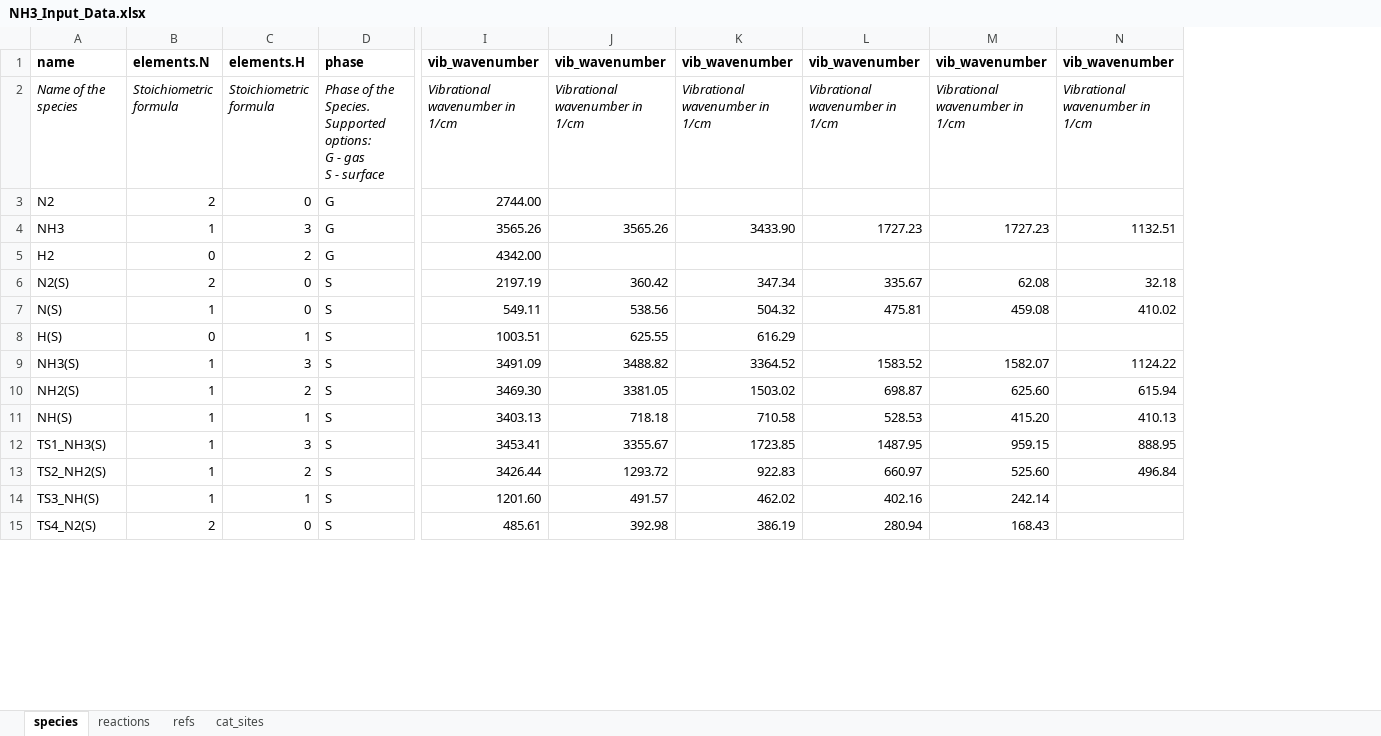
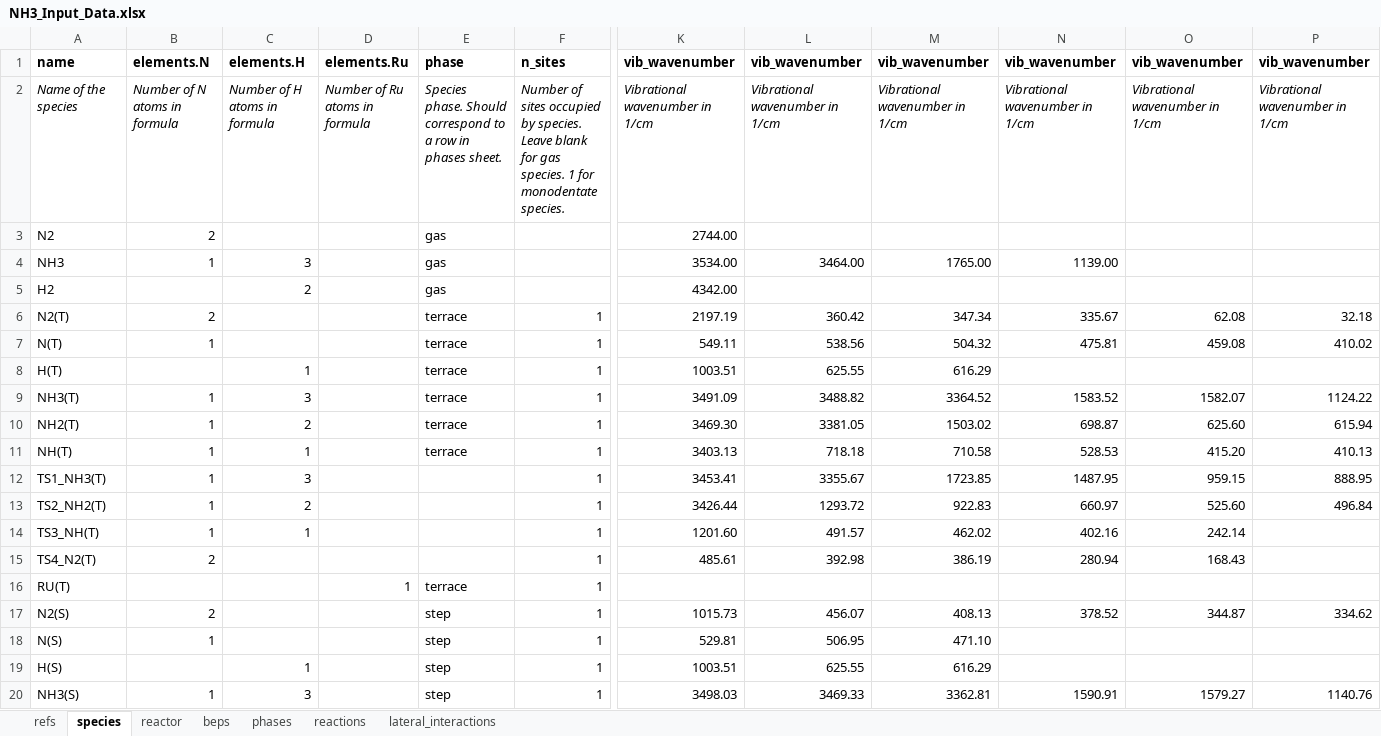
Before and after one commit to VlachosGroup/ACS-Workshop-Aug-2023, an Excel workbook: pmutt_demo/input/NH3_Input_Data.xlsx, sheet species, drawn as a sheet; only a part is shown, gaps mark what is left out; values as stored, in another font and other column widths than the file's, no borders; removed rows and columns are numbered as before the commit, all else as after; rows hold the shown columns only; ↵ is a line break in a cell; the diff covers the shown part only; the diff names each change by its address in the sheet, - before the commit and + after, or states it on an @@ line.

Commit message:
Updated input spreadsheet, added reactor.yaml

```diff
--- a/pmutt_demo/input/NH3_Input_Data.xlsx (sheet species)
+++ b/pmutt_demo/input/NH3_Input_Data.xlsx (sheet species)
-sheet tab: cat_sites
+sheet tab: reactor
+sheet tab: beps
+sheet tab: phases
+sheet tab: lateral_interactions
@@ sheet tab order changed: refs | species | reactor | beps | phases | reactions | lateral_interactions @@
-column D, rows 1-15: phase | Phase of the Species. Supported options: ↵ G - gas ↵ S - surface | G | G | G | S | S | S | S | S | S | S | S | S | S
+column D, rows 1-2: elements.Ru | Number of Ru atoms in formula
+column E, rows 1-11: phase | Species phase. Should correspond to a row in phases sheet. | gas | gas | gas | terrace | terrace | terrace | terrace | terrace | terrace
+column F, rows 1-15: n_sites | Number of sites occupied by species. Leave blank for gas species. 1 for monodentate species. |  |  |  | 1 | 1 | 1 | 1 | 1 | 1 | 1 | 1 | 1 | 1
-B2: Stoichiometric formula
+B2: Number of N atoms in formula
-C2: Stoichiometric formula
+C2: Number of H atoms in formula
-C3: 0
+C3: (empty)
-K4: 3565.26
+K4: 3534.00
-L4: 3565.26
+L4: 3464.00
-M4: 3433.90
+M4: 1765.00
-N4: 1727.23
+N4: 1139.00
-O4: 1727.23
+O4: (empty)
-P4: 1132.51
+P4: (empty)
-B5: 0
+B5: (empty)
-A6: N2(S)
+A6: N2(T)
-C6:C7: 0
+C6:C7: (empty)
-A7: N(S)
+A7: N(T)
-A8: H(S)
+A8: H(T)
-B8: 0
+B8: (empty)
-A9: NH3(S)
+A9: NH3(T)
-A10: NH2(S)
+A10: NH2(T)
-A11: NH(S)
+A11: NH(T)
-A12: TS1_NH3(S)
+A12: TS1_NH3(T)
-A13: TS2_NH2(S)
+A13: TS2_NH2(T)
-A14: TS3_NH(S)
+A14: TS3_NH(T)
-A15: TS4_N2(S)
+A15: TS4_N2(T)
-C15: 0
+C15: (empty)
+row 16: RU(T) |  |  | 1 | terrace | 1
+row 17: N2(S) | 2 |  |  | step | 1 | 1015.73 | 456.07 | 408.13 | 378.52 | 344.87 | 334.62
+row 18: N(S) | 1 |  |  | step | 1 | 529.81 | 506.95 | 471.10
+row 19: H(S) |  | 1 |  | step | 1 | 1003.51 | 625.55 | 616.29
+row 20: NH3(S) | 1 | 3 |  | step | 1 | 3498.03 | 3469.33 | 3362.81 | 1590.91 | 1579.27 | 1140.76
```
Also changed, not shown: 6 added rows and 4 edited cells elsewhere in this sheet, sheet reactions, sheet refs, formulas that keep their value, pmutt_to_omkm/inputs/NH3_Input_Data.xlsx, 6 other files.
